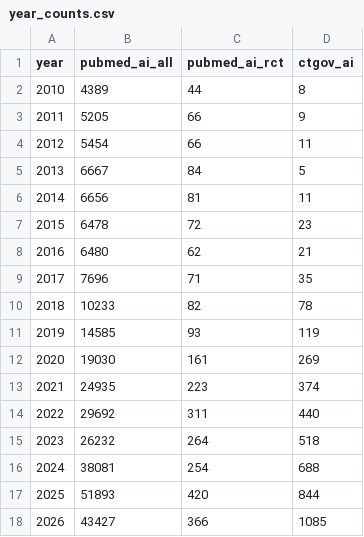
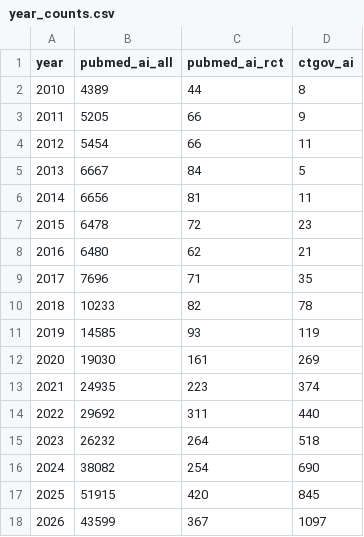
Before and after one commit to fb-121/canada-health-signals, a CSV file: data/ai/year_counts.csv, drawn as a sheet.

```diff
--- a/data/ai/year_counts.csv
+++ b/data/ai/year_counts.csv
@@ -15,4 +15,4 @@ year,pubmed_ai_all,pubmed_ai_rct,ctgov_ai
 2023,26232,264,518
-2024,38081,254,688
-2025,51893,420,844
-2026,43427,366,1085
+2024,38082,254,690
+2025,51915,420,845
+2026,43599,367,1097
```
Also changed, not shown: data/probe_log.csv, 9 other files.
